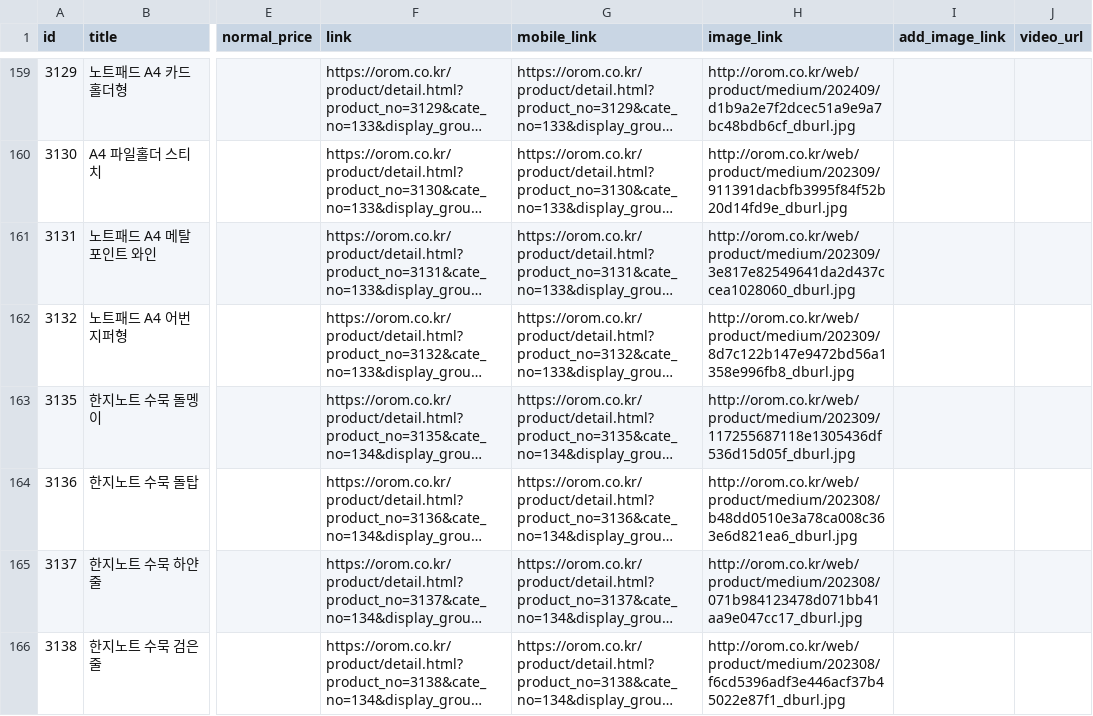
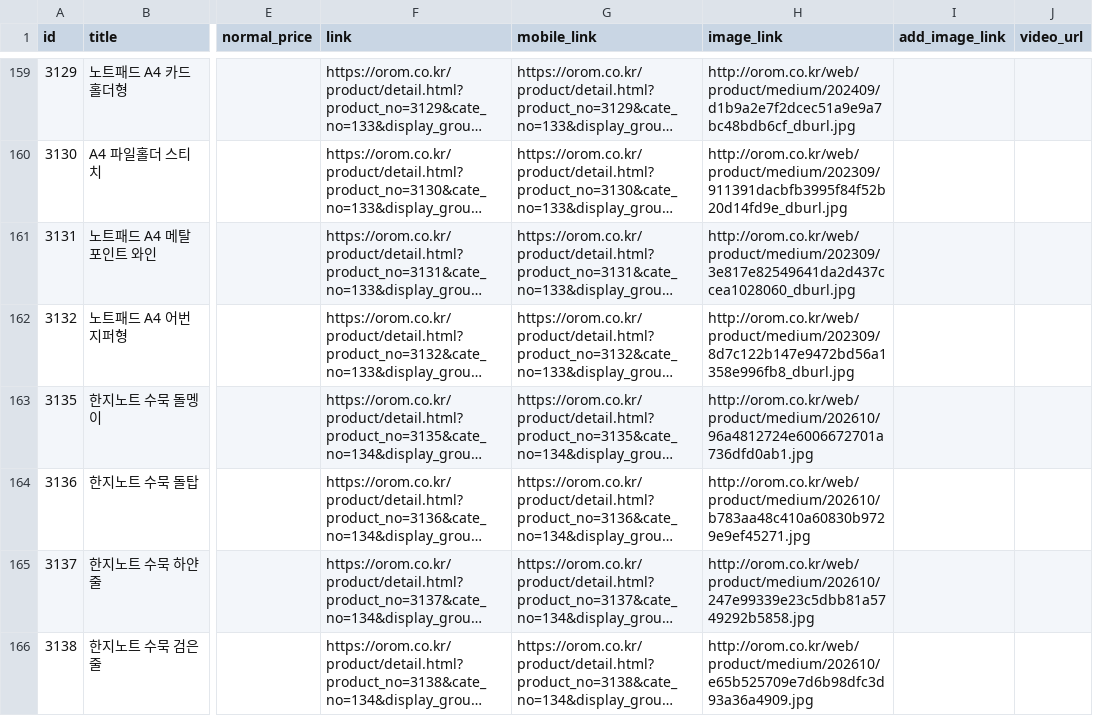
Before and after one commit to OROMadmin/orom-ep, a TSV file: docs/naver_ep.tsv, drawn as a sheet; only a part is shown, gaps mark what is left out; long unchanged cells end in …; the diff covers the shown part only; the diff names each change by its address in the sheet, - before the commit and + after, or states it on an @@ line.

```diff
--- a/docs/naver_ep.tsv
+++ b/docs/naver_ep.tsv
-H163 (image_link): http://orom.co.kr/web/product/medium/202309/117255687118e1305436df536d15d05f_dburl.jpg
+H163 (image_link): http://orom.co.kr/web/product/medium/202610/96a4812724e6006672701a736dfd0ab1.jpg
-H164 (image_link): http://orom.co.kr/web/product/medium/202308/b48dd0510e3a78ca008c363e6d821ea6_dburl.jpg
+H164 (image_link): http://orom.co.kr/web/product/medium/202610/b783aa48c410a60830b9729e9ef45271.jpg
-H165 (image_link): http://orom.co.kr/web/product/medium/202308/071b984123478d071bb41aa9e047cc17_dburl.jpg
+H165 (image_link): http://orom.co.kr/web/product/medium/202610/247e99339e23c5dbb81a5749292b5858.jpg
-H166 (image_link): http://orom.co.kr/web/product/medium/202308/f6cd5396adf3e446acf37b45022e87f1_dburl.jpg
+H166 (image_link): http://orom.co.kr/web/product/medium/202610/e65b525709e7d6b98dfc3d93a36a4909.jpg
```
Also changed, not shown: 35 edited cells elsewhere in this file, 2 other files.
